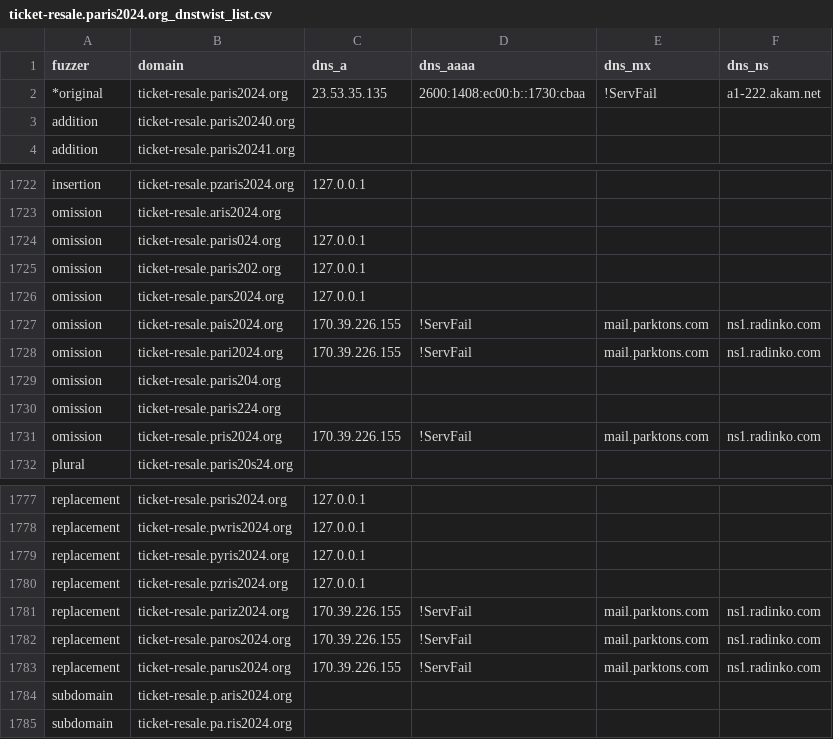
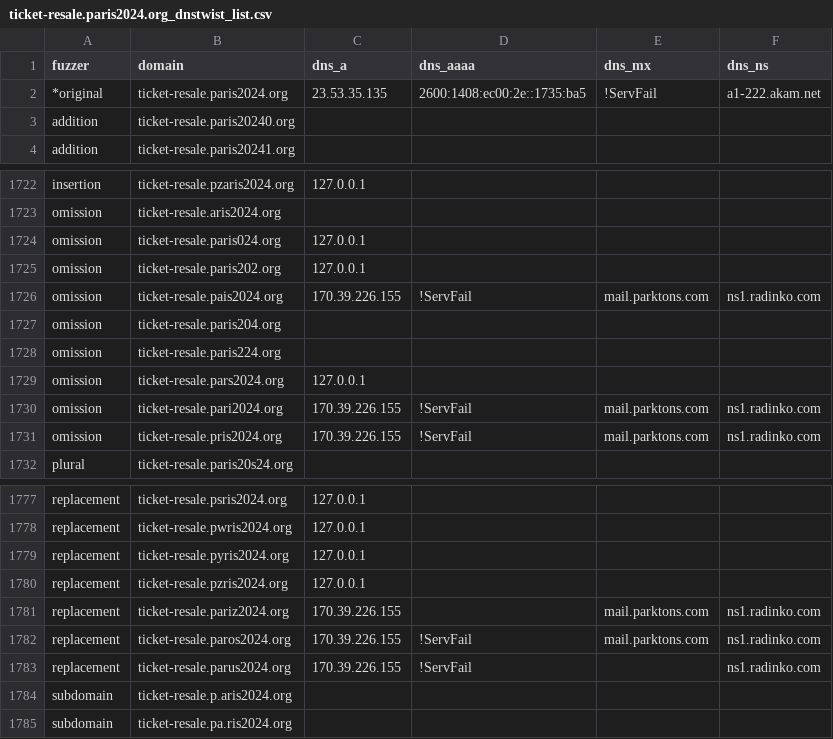
Before and after one commit to onlyforbakup/awesome-lists, a CSV file: Lists/DNSTWIST/ticket-resale.paris2024.org_dnstwist_list.csv, drawn as a sheet; only a part is shown, gaps mark what is left out.

```diff
--- a/Lists/DNSTWIST/ticket-resale.paris2024.org_dnstwist_list.csv
+++ b/Lists/DNSTWIST/ticket-resale.paris2024.org_dnstwist_list.csv
@@ -1,3 +1,3 @@
 fuzzer,domain,dns_a,dns_aaaa,dns_mx,dns_ns
-*original,ticket-resale.paris2024.org,23.53.35.135,2600:1408:ec00:b::1730:cbaa,!ServFail,a1-222.akam.net
+*original,ticket-resale.paris2024.org,23.53.35.135,2600:1408:ec00:2e::1735:ba5,!ServFail,a1-222.akam.net
 addition,ticket-resale.paris20240.org,,,,
@@ -1725,7 +1725,7 @@ omission,ticket-resale.paris024.org,127.0.0.1,,,
 omission,ticket-resale.paris202.org,127.0.0.1,,,
-omission,ticket-resale.pars2024.org,127.0.0.1,,,
 omission,ticket-resale.pais2024.org,170.39.226.155,!ServFail,mail.parktons.com,ns1.radinko.com
-omission,ticket-resale.pari2024.org,170.39.226.155,!ServFail,mail.parktons.com,ns1.radinko.com
 omission,ticket-resale.paris204.org,,,,
 omission,ticket-resale.paris224.org,,,,
+omission,ticket-resale.pars2024.org,127.0.0.1,,,
+omission,ticket-resale.pari2024.org,170.39.226.155,!ServFail,mail.parktons.com,ns1.radinko.com
 omission,ticket-resale.pris2024.org,170.39.226.155,!ServFail,mail.parktons.com,ns1.radinko.com
@@ -1780,5 +1780,5 @@ replacement,ticket-resale.pyris2024.org,127.0.0.1,,,
 replacement,ticket-resale.pzris2024.org,127.0.0.1,,,
-replacement,ticket-resale.pariz2024.org,170.39.226.155,!ServFail,mail.parktons.com,ns1.radinko.com
+replacement,ticket-resale.pariz2024.org,170.39.226.155,,mail.parktons.com,ns1.radinko.com
 replacement,ticket-resale.paros2024.org,170.39.226.155,!ServFail,mail.parktons.com,ns1.radinko.com
-replacement,ticket-resale.parus2024.org,170.39.226.155,!ServFail,mail.parktons.com,ns1.radinko.com
+replacement,ticket-resale.parus2024.org,170.39.226.155,!ServFail,,ns1.radinko.com
 subdomain,ticket-resale.p.aris2024.org,,,,
```
Also changed, not shown: Lists/DNSTWIST/crowdstrike.com_dnstwist_list.csv, Lists/DNSTWIST/developer.microsoft.com_dnstwist_list.csv, 8 other files.
